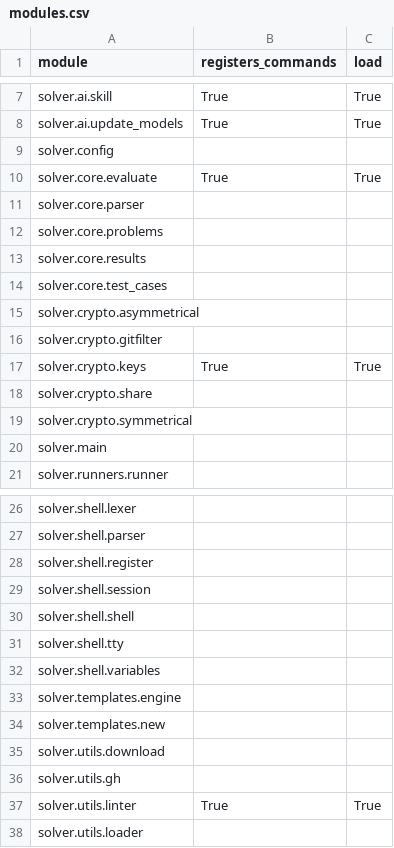
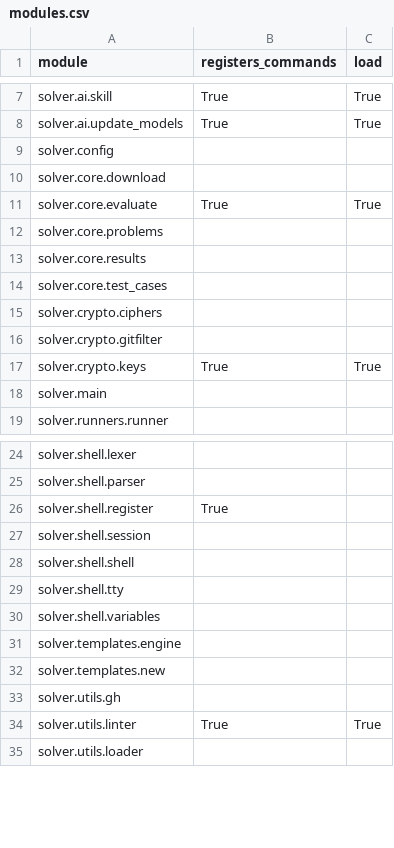
Before and after one commit to vikasmunshi/euler, a CSV file: solver/modules.csv, drawn as a sheet; only a part is shown, gaps mark what is left out.

```diff
--- a/solver/modules.csv
+++ b/solver/modules.csv
@@ -9,4 +9,4 @@ solver.ai.update_models,True,True
 solver.config,,
+solver.core.download,,
 solver.core.evaluate,True,True
-solver.core.parser,,
 solver.core.problems,,
@@ -14,7 +14,5 @@ solver.core.results,,
 solver.core.test_cases,,
-solver.crypto.asymmetrical,,
+solver.crypto.ciphers,,
 solver.crypto.gitfilter,,
 solver.crypto.keys,True,True
-solver.crypto.share,,
-solver.crypto.symmetrical,,
 solver.main,,
@@ -27,3 +25,3 @@ solver.shell.lexer,,
 solver.shell.parser,,
-solver.shell.register,,
+solver.shell.register,True,
 solver.shell.session,,
@@ -34,3 +32,2 @@ solver.templates.engine,,
 solver.templates.new,,
-solver.utils.download,,
 solver.utils.gh,,
```
Also changed, not shown: 19 other files.
